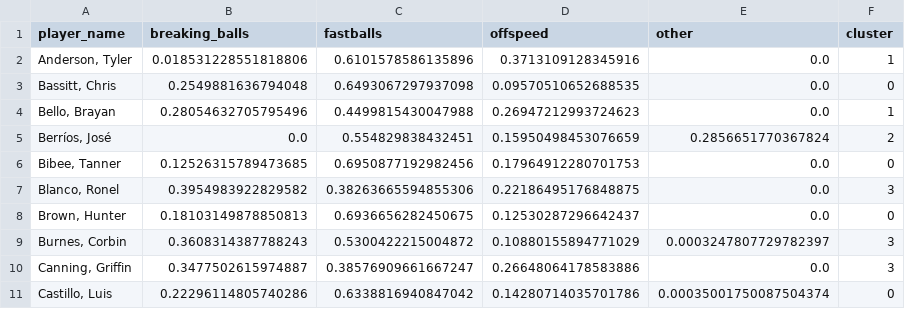
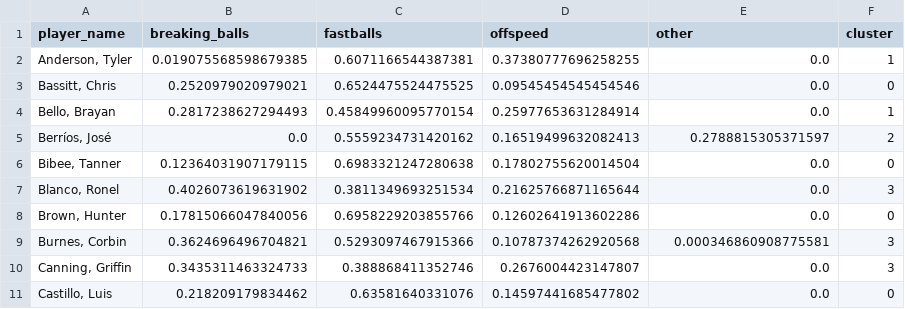
Before and after one commit to bkaradenes25/pitch-recommender, a CSV file: pitch_mix_with_cluster.csv, drawn as a sheet; only a part is shown; the diff covers the shown part only.

```diff
--- a/pitch_mix_with_cluster.csv
+++ b/pitch_mix_with_cluster.csv
@@ -1,11 +1,11 @@
 player_name,breaking_balls,fastballs,offspeed,other,cluster
-"Anderson, Tyler",0.018531228551818806,0.6101578586135896,0.3713109128345916,0.0,1
-"Bassitt, Chris",0.2549881636794048,0.6493067297937098,0.09570510652688535,0.0,0
-"Bello, Brayan",0.28054632705795496,0.4499815430047988,0.26947212993724623,0.0,1
-"Berríos, José",0.0,0.554829838432451,0.15950498453076659,0.2856651770367824,2
-"Bibee, Tanner",0.12526315789473685,0.6950877192982456,0.17964912280701753,0.0,0
-"Blanco, Ronel",0.3954983922829582,0.38263665594855306,0.22186495176848875,0.0,3
-"Brown, Hunter",0.18103149878850813,0.6936656282450675,0.12530287296642437,0.0,0
-"Burnes, Corbin",0.3608314387788243,0.5300422215004872,0.10880155894771029,0.0003247807729782397,3
-"Canning, Griffin",0.3477502615974887,0.38576909661667247,0.26648064178583886,0.0,3
-"Castillo, Luis",0.22296114805740286,0.6338816940847042,0.14280714035701786,0.00035001750087504374,0
+"Anderson, Tyler",0.019075568598679385,0.6071166544387381,0.37380777696258255,0.0,1
+"Bassitt, Chris",0.2520979020979021,0.6524475524475525,0.09545454545454546,0.0,0
+"Bello, Brayan",0.2817238627294493,0.45849960095770154,0.25977653631284914,0.0,1
+"Berríos, José",0.0,0.5559234731420162,0.16519499632082413,0.2788815305371597,2
+"Bibee, Tanner",0.12364031907179115,0.6983321247280638,0.17802755620014504,0.0,0
+"Blanco, Ronel",0.4026073619631902,0.3811349693251534,0.21625766871165644,0.0,3
+"Brown, Hunter",0.17815066047840056,0.6958229203855766,0.12602641913602286,0.0,0
+"Burnes, Corbin",0.3624696496704821,0.5293097467915366,0.10787374262920568,0.000346860908775581,3
+"Canning, Griffin",0.3435311463324733,0.388868411352746,0.2676004423147807,0.0,3
+"Castillo, Luis",0.218209179834462,0.63581640331076,0.14597441685477802,0.0,0
```
Also changed, not shown: 160 edited cells elsewhere in this file, 4 other files.
